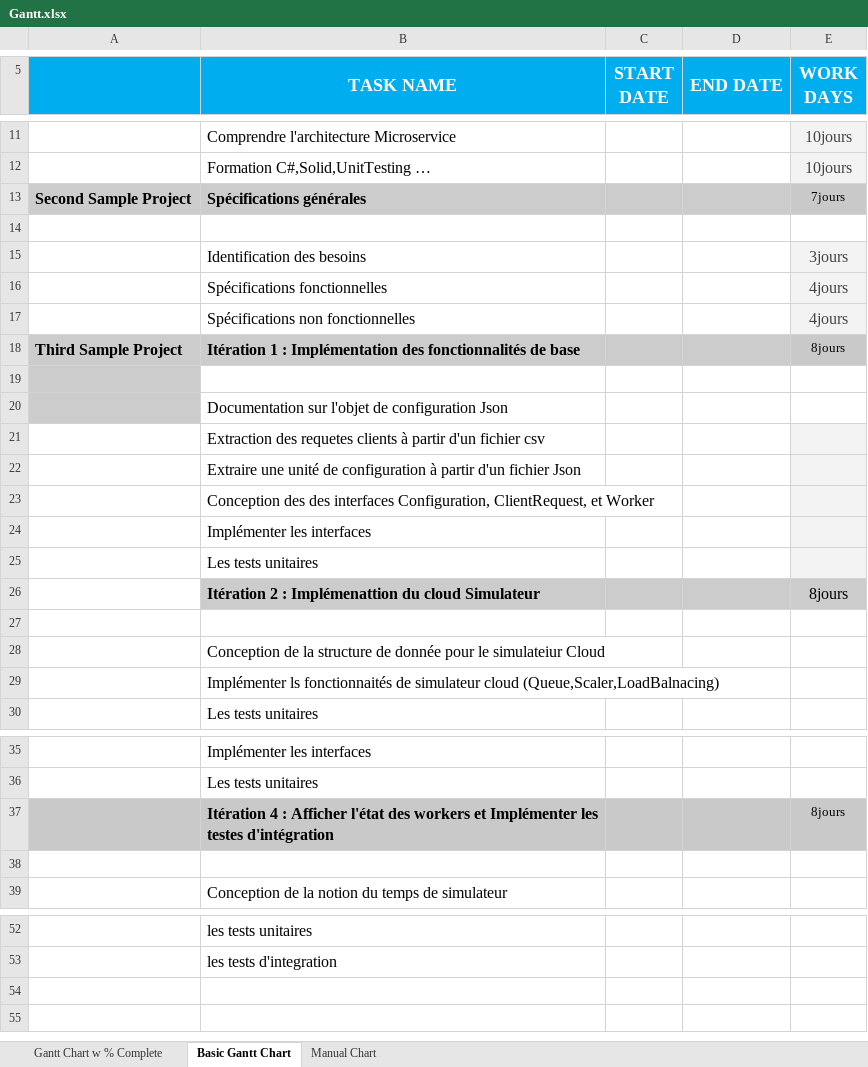
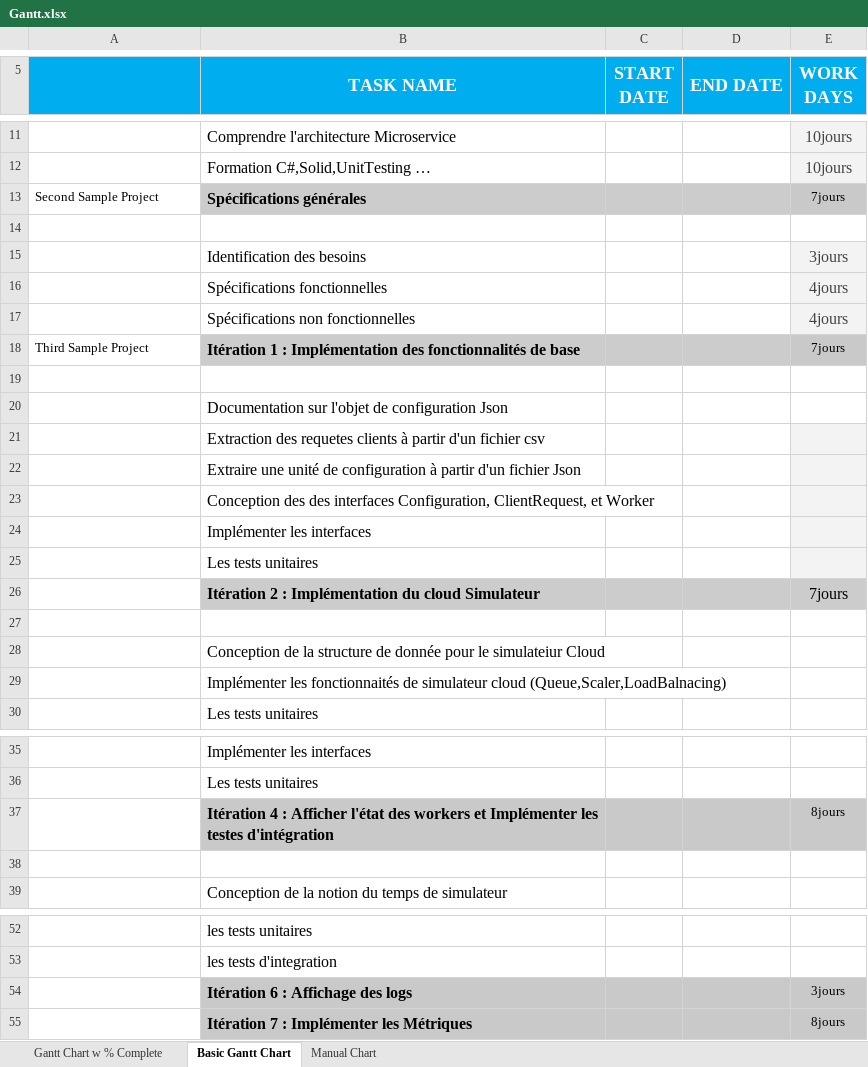
Before and after one commit to zwdOr20/PFE, an Excel workbook: Gantt.xlsx, sheet Basic Gantt Chart, drawn as a sheet; only a part is shown, gaps mark what is left out; values as stored, in another font and other column widths than the file's, no borders; conditional formats not drawn; the diff names each change by its address in the sheet, - before the commit and + after, or states it on an @@ line.

```diff
--- a/Gantt.xlsx (sheet Basic Gantt Chart)
+++ b/Gantt.xlsx (sheet Basic Gantt Chart)
@@ A13 fill: #CCCCCC → none, bold: on → off, text size: smaller @@
-A18:A20 fill: #CCCCCC
+A18:A20 fill: none
-A18 bold: on
+A18 bold: off, text size: smaller
-E18 (WORK DAYS): 8jours
+E18 (WORK DAYS): 7jours
-B26 (TASK NAME): …2 : Implémenattion du cloud…
+B26 (TASK NAME): …2 : Implémentation du cloud…
-E26 (WORK DAYS): 8jours
+E26 (WORK DAYS): 7jours
-B29 (TASK NAME): Implémenter ls fonctionnaités de…
+B29 (TASK NAME): Implémenter les fonctionnaités de…
-A37 fill: #C9C9C9
+A37 fill: none
+row 54:  | Itération 6 : Affichage des logs |  |  | 3jours
+row 55:  | Itération 7 : Implémenter les Métriques |  |  | 8jours
```
Also changed, not shown: 16 other files.
